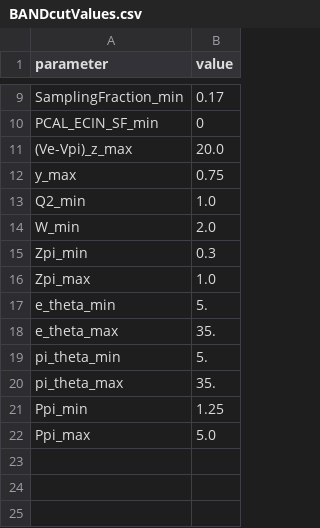
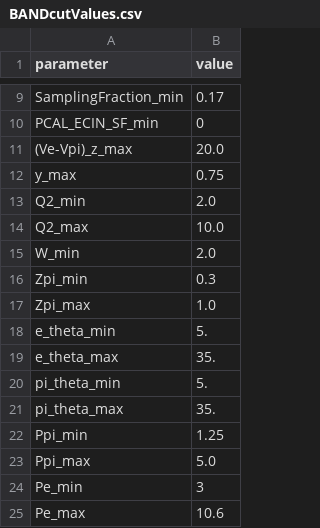
Before and after one commit to erezcoh4/SIDIS_at_BAND, a CSV file: BANDcutValues.csv, drawn as a sheet; only a part is shown, gaps mark what is left out.

```diff
--- a/BANDcutValues.csv
+++ b/BANDcutValues.csv
@@ -12,3 +12,4 @@ PCAL_ECIN_SF_min,0
 y_max,0.75
-Q2_min,1.0
+Q2_min,2.0
+Q2_max,10.0
 W_min,2.0
@@ -22 +23,3 @@ Ppi_min,1.25
 Ppi_max,5.0
+Pe_min,3
+Pe_max,10.6
```
Also changed, not shown: 10 other files.
